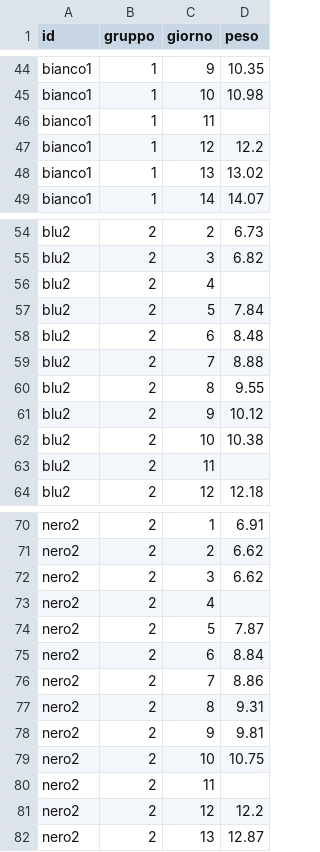
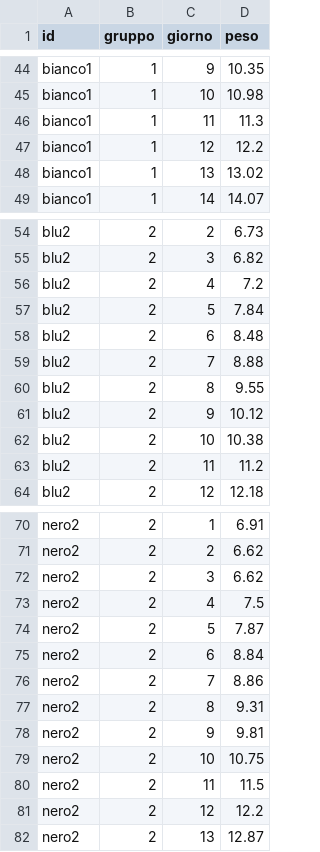
Before and after one commit to TMax66/corsoBayes, a CSV file: datisp132.csv, drawn as a sheet; only a part is shown, gaps mark what is left out; the diff covers the shown part only.

```diff
--- a/datisp132.csv
+++ b/datisp132.csv
@@ -45,3 +45,3 @@ bianco1;1;9;10.35
 bianco1;1;10;10.98
-bianco1;1;11;
+bianco1;1;11;11.3
 bianco1;1;12;12.2
@@ -55,3 +55,3 @@ blu2;2;2;6.73
 blu2;2;3;6.82
-blu2;2;4;
+blu2;2;4;7.2
 blu2;2;5;7.84
@@ -62,3 +62,3 @@ blu2;2;9;10.12
 blu2;2;10;10.38
-blu2;2;11;
+blu2;2;11;11.2
 blu2;2;12;12.18
@@ -72,3 +72,3 @@ nero2;2;2;6.62
 nero2;2;3;6.62
-nero2;2;4;
+nero2;2;4;7.5
 nero2;2;5;7.87
@@ -79,3 +79,3 @@ nero2;2;9;9.81
 nero2;2;10;10.75
-nero2;2;11;
+nero2;2;11;11.5
 nero2;2;12;12.2
```
Also changed, not shown: 25 edited cells elsewhere in this file, 1 other file.
